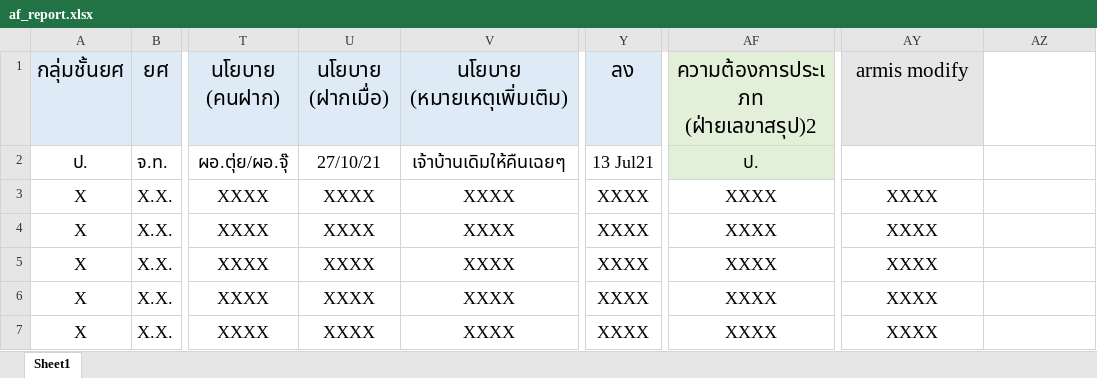
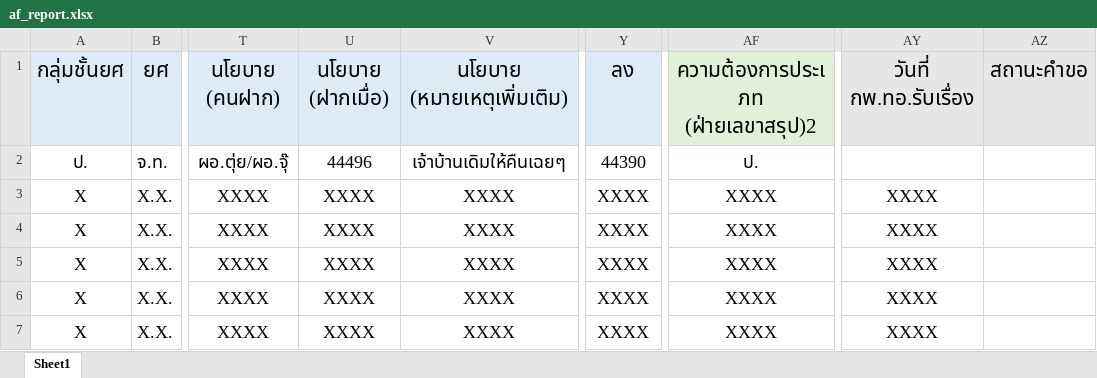
Before and after one commit to jpongthep/BKHousing, an Excel workbook: templates/documents/af_report.xlsx, sheet Sheet1, drawn as a sheet; only a part is shown, gaps mark what is left out; values as stored, in another font and other column widths than the file's, no borders; the diff names each change by its address in the sheet, - before the commit and + after, or states it on an @@ line.

```diff
--- a/templates/documents/af_report.xlsx (sheet Sheet1)
+++ b/templates/documents/af_report.xlsx (sheet Sheet1)
-AY1: armis modify
+AY1: วันที่ กพ.ทอ.รับเรื่อง
-AZ1: (empty)
+AZ1: สถานะคำขอ
-AZ1 fill: none
+AZ1 fill: #E7E6E6
-U2: 27/10/21
+U2: 44496
-Y2: 13 Jul21
+Y2: 44390
-AF2 fill: #E2F0D9
+AF2 fill: none
```
Also changed, not shown: 25 other files.
